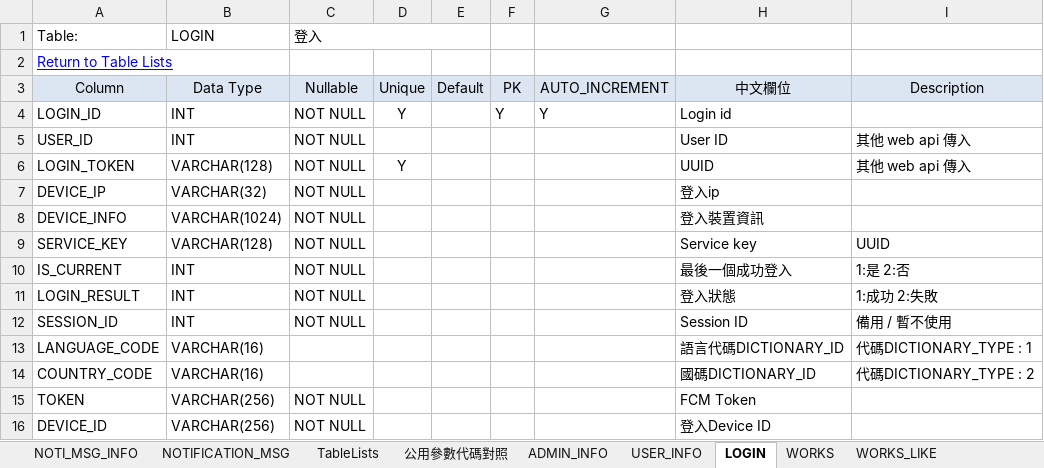
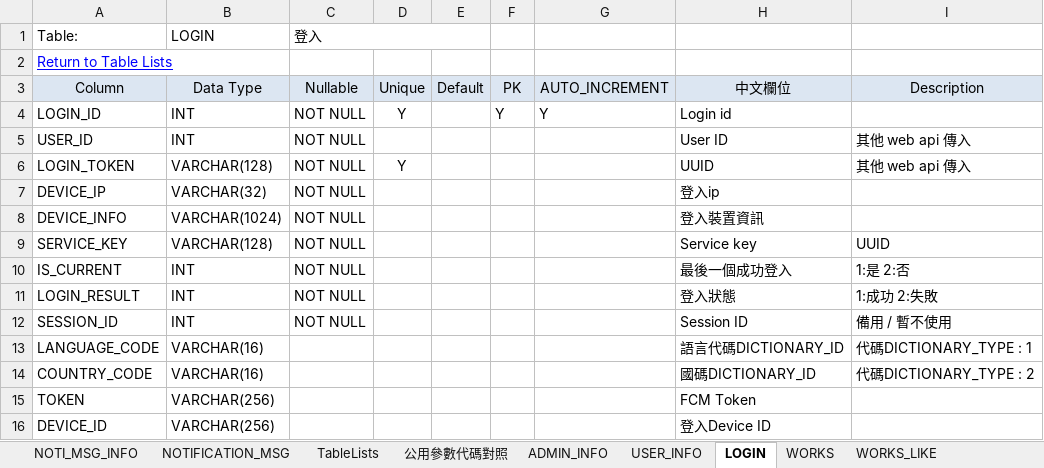
Before and after one commit to jimmyxiao/Bonnie, an Excel workbook: doc/SASD/DB_Tables_BonnieDraw.xlsm, sheet LOGIN, drawn as a sheet; values as stored, in another font and other column widths than the file's, no borders; charts and pictures not drawn; the diff names each change by its address in the sheet, - before the commit and + after, or states it on an @@ line.

Commit message:
modify login table in xlsm.

```diff
--- a/doc/SASD/DB_Tables_BonnieDraw.xlsm (sheet LOGIN)
+++ b/doc/SASD/DB_Tables_BonnieDraw.xlsm (sheet LOGIN)
-C15:C16 (登入): NOT NULL
+C15:C16 (登入): (empty)
```
Also changed, not shown: charts or pictures.
